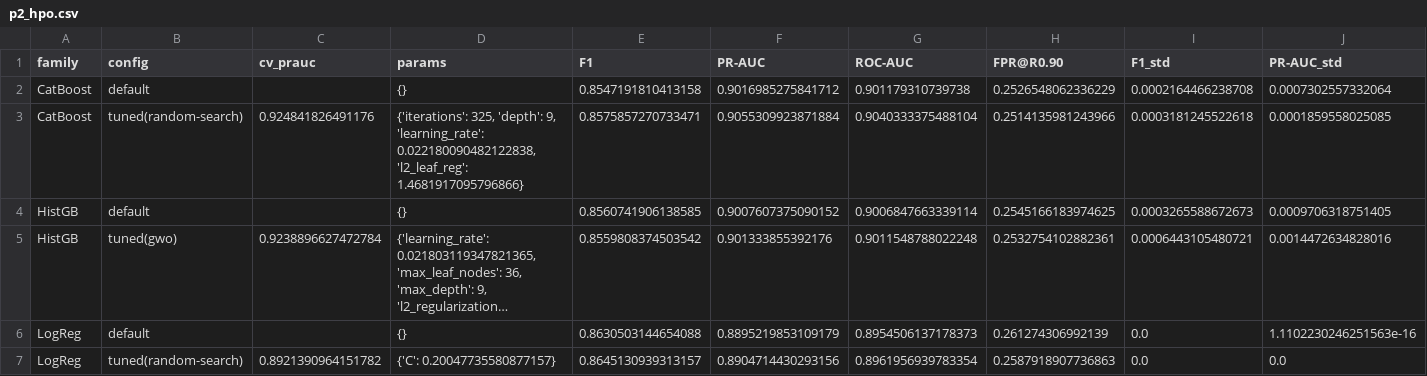
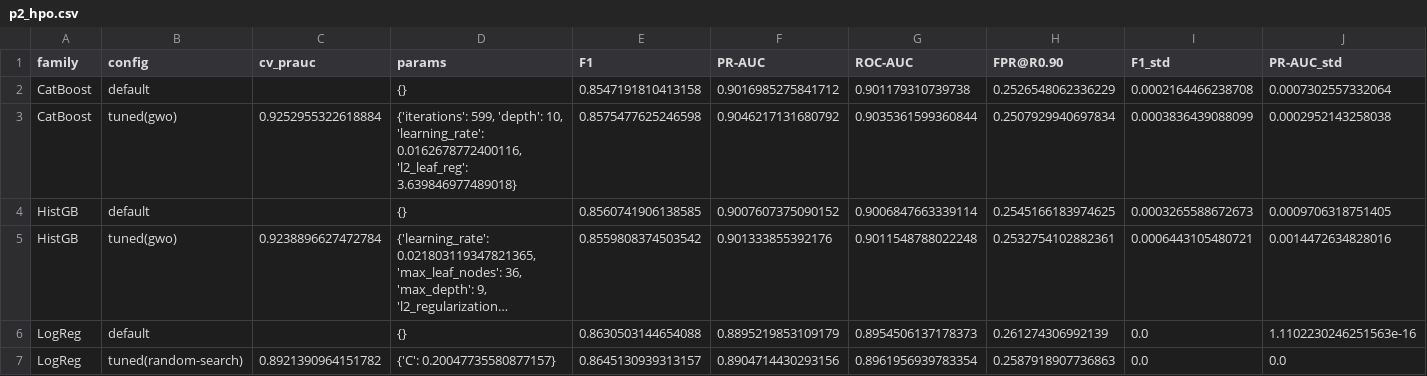
Before and after one commit to vuthainguyen1602/phishvn, a CSV file: notebooks/url_benchmark/expected/p2_hpo.csv, drawn as a sheet; only a part is shown; long unchanged cells end in …; removed rows and columns are numbered as before the commit, all else as after; rows hold the shown columns only; the diff names each change by its address in the sheet, - before the commit and + after, or states it on an @@ line.

```diff
--- a/notebooks/url_benchmark/expected/p2_hpo.csv
+++ b/notebooks/url_benchmark/expected/p2_hpo.csv
-row 3: CatBoost | tuned(random-search) | 0.924841826491176 | {'iterations': 325, 'depth': 9, 'learning_rate': 0.022180090482122838, 'l2_leaf_reg': 1.4681917095796866} | 0.8575857270733471 | 0.9055309923871884 | 0.9040333375488104 | 0.2514135981243966 | 0.0003181245522618 | 0.0001859558025085
+row 3: CatBoost | tuned(gwo) | 0.9252955322618884 | {'iterations': 599, 'depth': 10, 'learning_rate': 0.0162678772400116, 'l2_leaf_reg': 3.639846977489018} | 0.8575477625246598 | 0.9046217131680792 | 0.9035361599360844 | 0.2507929940697834 | 0.0003836439088099 | 0.0002952143258038
```
Also changed, not shown: docs/verify/qr_adjudication.csv, notebooks/feed_measurement/expected/p7_common_window.csv, 13 other files.
